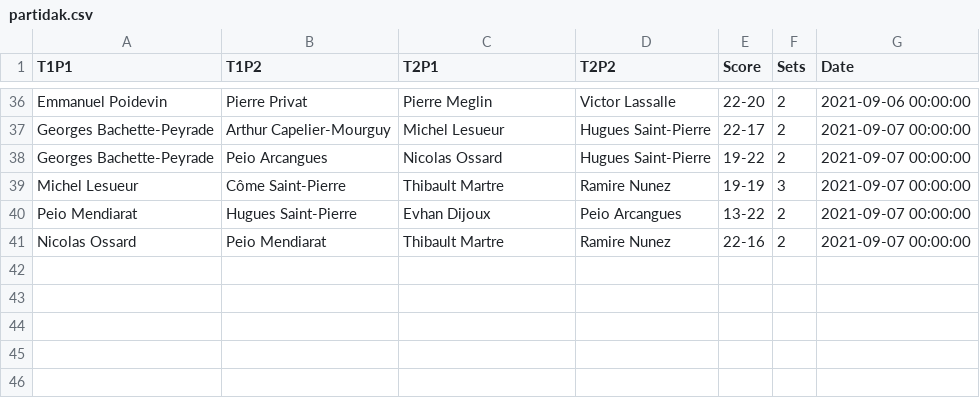
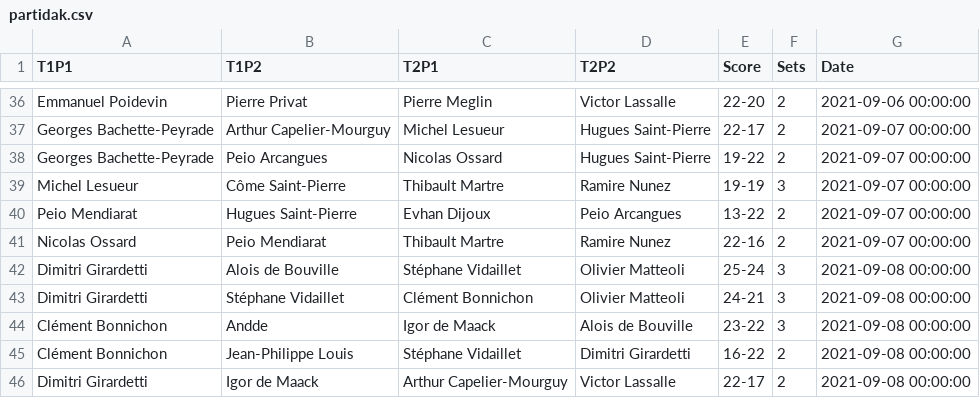
Before and after one commit to respatte/PartidaAntolatzekoMaila, a CSV file: partidak.csv, drawn as a sheet; only a part is shown, gaps mark what is left out; the diff names each change by its address in the sheet, - before the commit and + after, or states it on an @@ line.

```diff
--- a/partidak.csv
+++ b/partidak.csv
+row 42: Dimitri Girardetti | Alois de Bouville | Stéphane Vidaillet | Olivier Matteoli | 25-24 | 3 | 2021-09-08 00:00:00
+row 43: Dimitri Girardetti | Stéphane Vidaillet | Clément Bonnichon | Olivier Matteoli | 24-21 | 3 | 2021-09-08 00:00:00
+row 44: Clément Bonnichon | Andde | Igor de Maack | Alois de Bouville | 23-22 | 3 | 2021-09-08 00:00:00
+row 45: Clément Bonnichon | Jean-Philippe Louis | Stéphane Vidaillet | Dimitri Girardetti | 16-22 | 2 | 2021-09-08 00:00:00
+row 46: Dimitri Girardetti | Igor de Maack | Arthur Capelier-Mourguy | Victor Lassalle | 22-17 | 2 | 2021-09-08 00:00:00
```
Also changed, not shown: pilotariak.csv.
